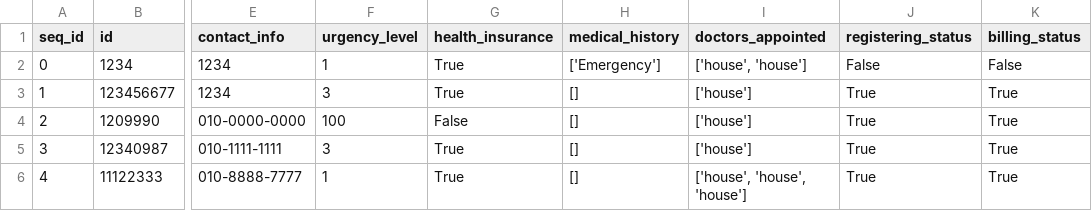
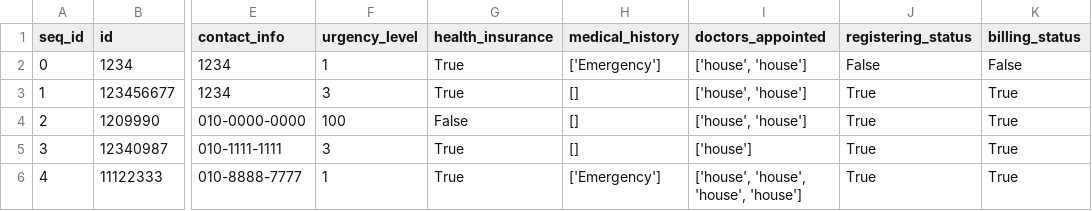
Before and after one commit to Lilytiare/OOP_HOSPITAL, a CSV file: Hospital/Compilation/Data Base/emergency.csv, drawn as a sheet; only a part is shown, gaps mark what is left out; the diff names each change by its address in the sheet, - before the commit and + after, or states it on an @@ line.

```diff
--- a/Hospital/Compilation/Data Base/emergency.csv
+++ b/Hospital/Compilation/Data Base/emergency.csv
-I3:I4 (doctors_appointed): ['house']
+I3:I4 (doctors_appointed): ['house', 'house']
-H6 (medical_history): []
+H6 (medical_history): ['Emergency']
-I6 (doctors_appointed): ['house', 'house', 'house']
+I6 (doctors_appointed): ['house', 'house', 'house', 'house']
```
Also changed, not shown: Hospital/Compilation/Data Base/general.csv, 12 other files.
